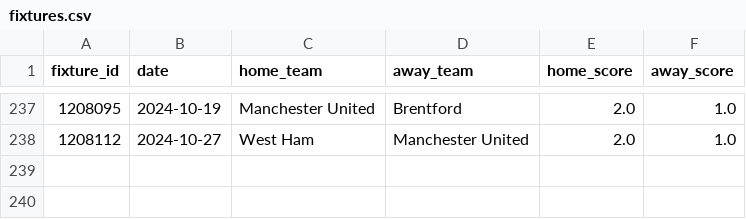
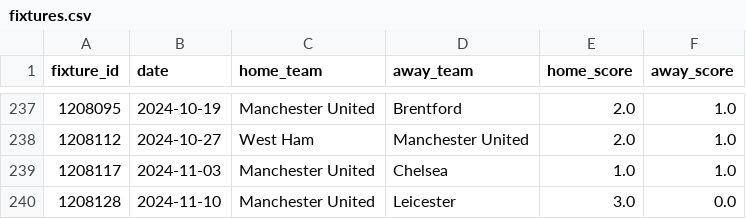
Before and after one commit to sballs9/Soccer_Team_Form_Analysis, a CSV file: fixtures.csv, drawn as a sheet; only a part is shown, gaps mark what is left out.

```diff
--- a/fixtures.csv
+++ b/fixtures.csv
@@ -238 +238,3 @@ fixture_id,date,home_team,away_team,home_score,away_score
 1208112,2024-10-27,West Ham,Manchester United,2.0,1.0
+1208117,2024-11-03,Manchester United,Chelsea,1.0,1.0
+1208128,2024-11-10,Manchester United,Leicester,3.0,0.0
```
Also changed, not shown: final_data.csv, match_statistics.csv, 1 other file.
